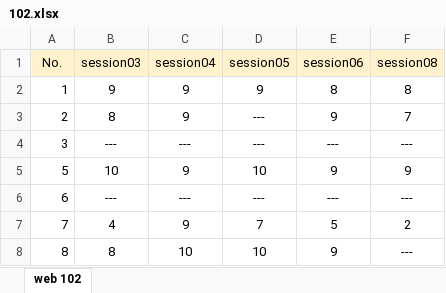
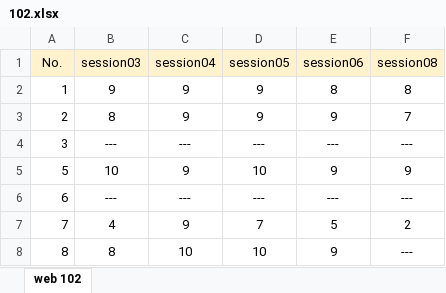
Before and after one commit to mkazemiraz/mft-scores, an Excel workbook: 102/102.xlsx, sheet web 102, drawn as a sheet; values as stored, in another font and other column widths than the file's, no borders; the diff names each change by its address in the sheet, - before the commit and + after, or states it on an @@ line.

Commit message:
updated

```diff
--- a/102/102.xlsx (sheet web 102)
+++ b/102/102.xlsx (sheet web 102)
-D3 (session05): ---
+D3 (session05): 9
```
